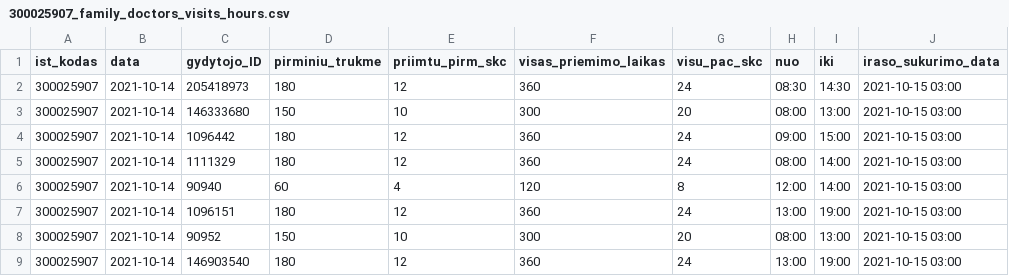
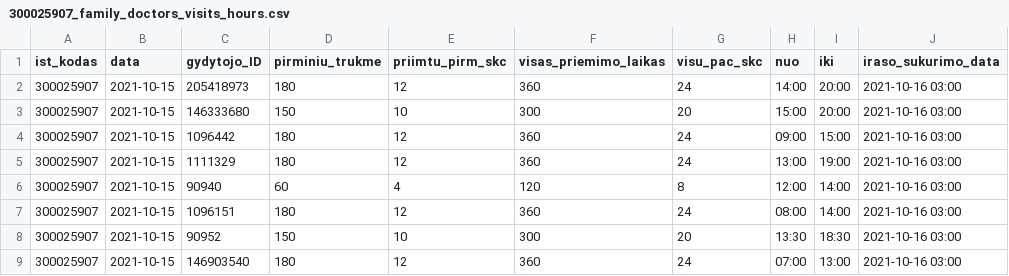
Before and after one commit to sveikatos-klinika/registrations_sveikatos-klinika, a CSV file: 300025907_family_doctors_visits_hours.csv, drawn as a sheet.

```diff
--- a/300025907_family_doctors_visits_hours.csv
+++ b/300025907_family_doctors_visits_hours.csv
@@ -1,9 +1,9 @@
 ist_kodas;data;gydytojo_ID;pirminiu_trukme;priimtu_pirm_skc;visas_priemimo_laikas;visu_pac_skc;nuo;iki;iraso_sukurimo_data
-300025907;2021-10-14;205418973;180;12;360;24;08:30;14:30;2021-10-15 03:00
-300025907;2021-10-14;146333680;150;10;300;20;08:00;13:00;2021-10-15 03:00
-300025907;2021-10-14;1096442;180;12;360;24;09:00;15:00;2021-10-15 03:00
-300025907;2021-10-14;1111329;180;12;360;24;08:00;14:00;2021-10-15 03:00
-300025907;2021-10-14;90940;60;4;120;8;12:00;14:00;2021-10-15 03:00
-300025907;2021-10-14;1096151;180;12;360;24;13:00;19:00;2021-10-15 03:00
-300025907;2021-10-14;90952;150;10;300;20;08:00;13:00;2021-10-15 03:00
-300025907;2021-10-14;146903540;180;12;360;24;13:00;19:00;2021-10-15 03:00
+300025907;2021-10-15;205418973;180;12;360;24;14:00;20:00;2021-10-16 03:00
+300025907;2021-10-15;146333680;150;10;300;20;15:00;20:00;2021-10-16 03:00
+300025907;2021-10-15;1096442;180;12;360;24;09:00;15:00;2021-10-16 03:00
+300025907;2021-10-15;1111329;180;12;360;24;13:00;19:00;2021-10-16 03:00
+300025907;2021-10-15;90940;60;4;120;8;12:00;14:00;2021-10-16 03:00
+300025907;2021-10-15;1096151;180;12;360;24;08:00;14:00;2021-10-16 03:00
+300025907;2021-10-15;90952;150;10;300;20;13:30;18:30;2021-10-16 03:00
+300025907;2021-10-15;146903540;180;12;360;24;07:00;13:00;2021-10-16 03:00
```
Also changed, not shown: 300025907_free_registrations.csv.
